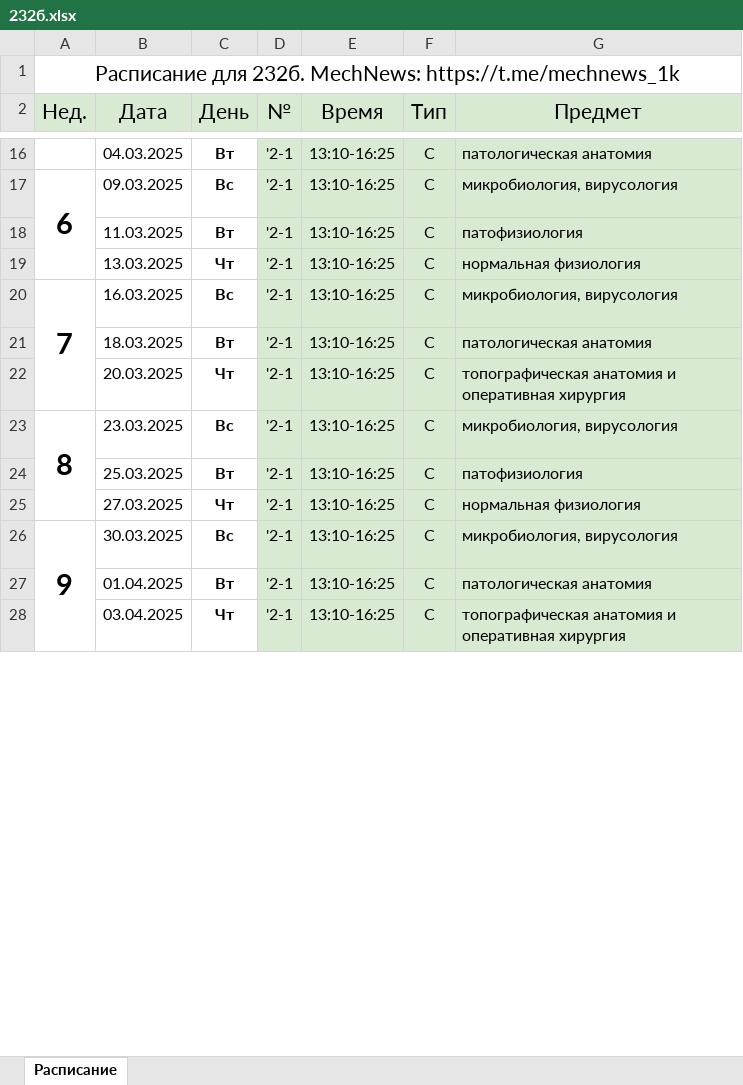
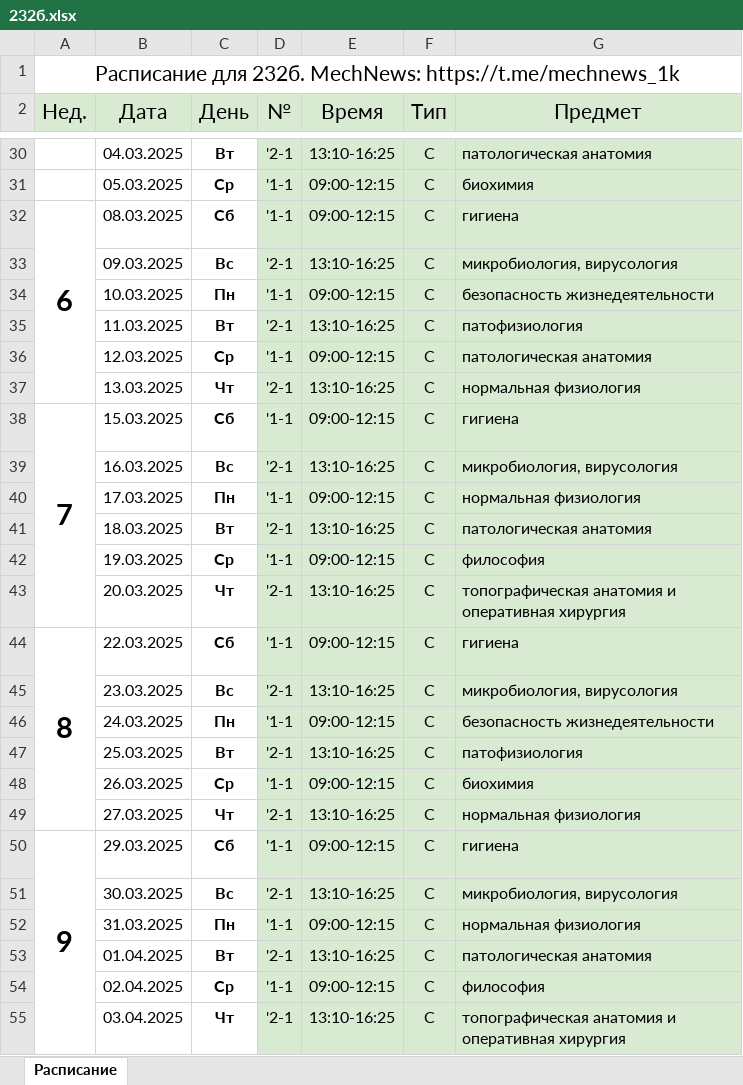
Before and after one commit to ci-c/Solevoy_trip_raspisania_dont_read_please, an Excel workbook: output/232б.xlsx, sheet Расписание, drawn as a sheet; only a part is shown, gaps mark what is left out; values as stored, in another font and other column widths than the file's, no borders; removed rows and columns are numbered as before the commit, all else as after; the diff covers the shown part only; the diff names each change by its address in the sheet, - before the commit and + after, or states it on an @@ line.

```diff
--- a/output/232б.xlsx (sheet Расписание)
+++ b/output/232б.xlsx (sheet Расписание)
@@ column A (Нед.) renumbered between rows 4 and 96 @@
+row 31:  | 05.03.2025 | Ср | '1-1 | 09:00-12:15 | С | биохимия
+row 32: 6 | 08.03.2025 | Сб | '1-1 | 09:00-12:15 | С | гигиена
-A17:A19 merged
+row 34:  | 10.03.2025 | Пн | '1-1 | 09:00-12:15 | С | безопасность жизнедеятельности
+row 36:  | 12.03.2025 | Ср | '1-1 | 09:00-12:15 | С | патологическая анатомия
+row 38: 7 | 15.03.2025 | Сб | '1-1 | 09:00-12:15 | С | гигиена
-A20:A22 merged
+row 40:  | 17.03.2025 | Пн | '1-1 | 09:00-12:15 | С | нормальная физиология
+row 42:  | 19.03.2025 | Ср | '1-1 | 09:00-12:15 | С | философия
+row 44: 8 | 22.03.2025 | Сб | '1-1 | 09:00-12:15 | С | гигиена
-A23:A25 merged
+row 46:  | 24.03.2025 | Пн | '1-1 | 09:00-12:15 | С | безопасность жизнедеятельности
+row 48:  | 26.03.2025 | Ср | '1-1 | 09:00-12:15 | С | биохимия
+row 50: 9 | 29.03.2025 | Сб | '1-1 | 09:00-12:15 | С | гигиена
-A26:A28 merged
+row 52:  | 31.03.2025 | Пн | '1-1 | 09:00-12:15 | С | нормальная физиология
+row 54:  | 02.04.2025 | Ср | '1-1 | 09:00-12:15 | С | философия
```
Also changed, not shown: 39 added rows and merged cells elsewhere in this sheet, 2 other files.
